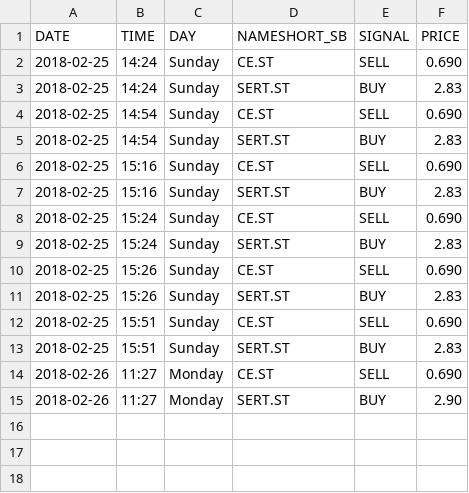
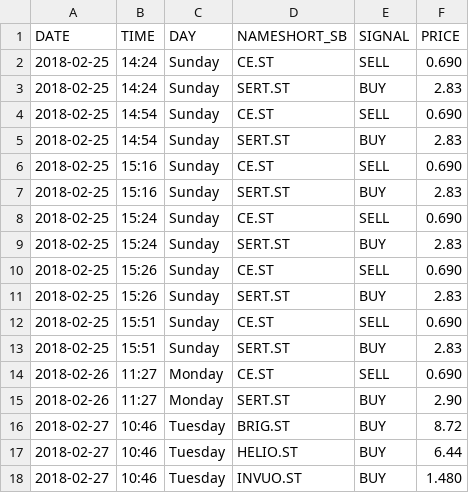
Before and after one commit to sika/3-trader, a CSV file: 4-get-sb-signal-login/output/orderStatistics.csv, drawn as a sheet; the diff names each change by its address in the sheet, - before the commit and + after, or states it on an @@ line.

```diff
--- a/4-get-sb-signal-login/output/orderStatistics.csv
+++ b/4-get-sb-signal-login/output/orderStatistics.csv
+row 16: 2018-02-27 | 10:46 | Tuesday | BRIG.ST | BUY | 8.72
+row 17: 2018-02-27 | 10:46 | Tuesday | HELIO.ST | BUY | 6.44
+row 18: 2018-02-27 | 10:46 | Tuesday | INVUO.ST | BUY | 1.480
```
Also changed, not shown: 4-get-sb-signal-login/errorlog/errorLog.csv, 2 other files.
